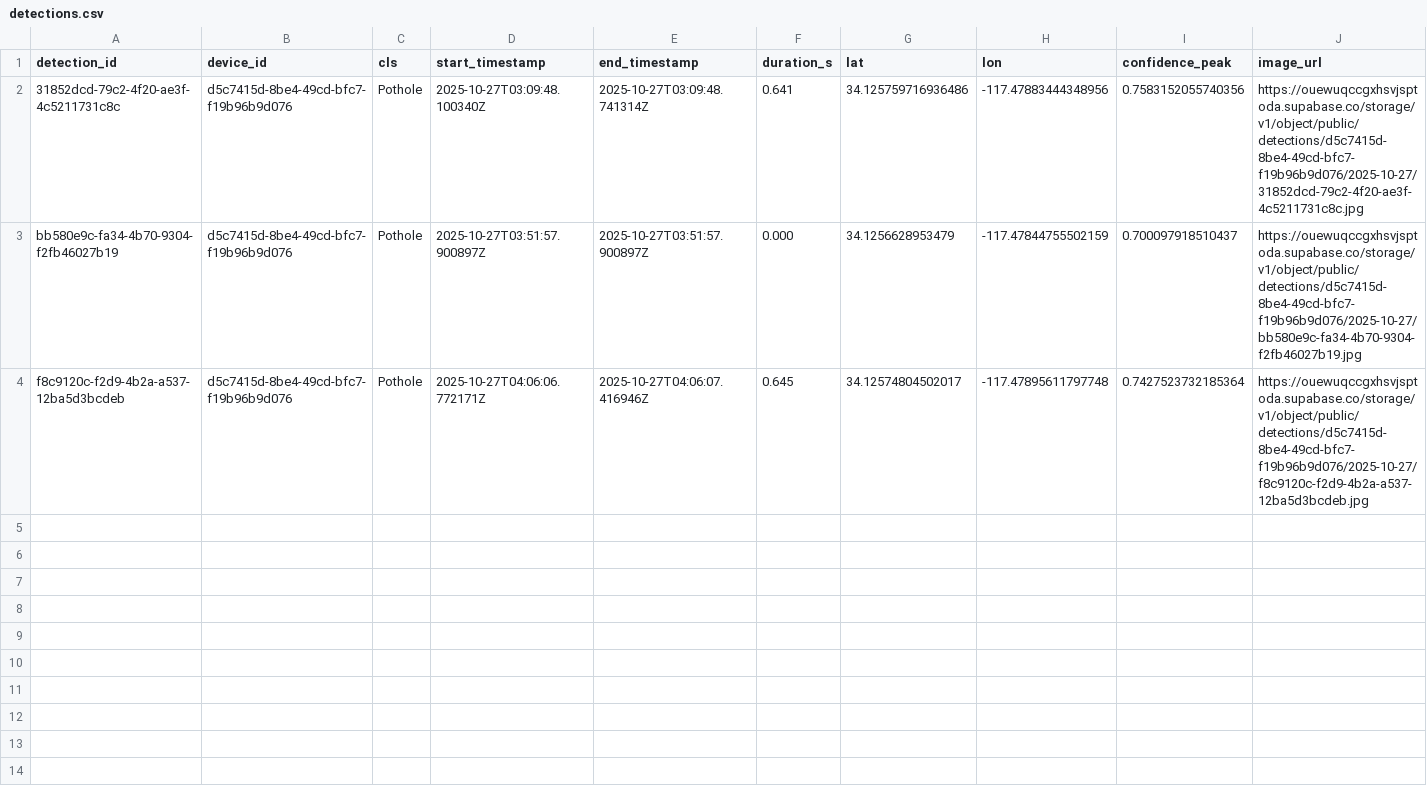
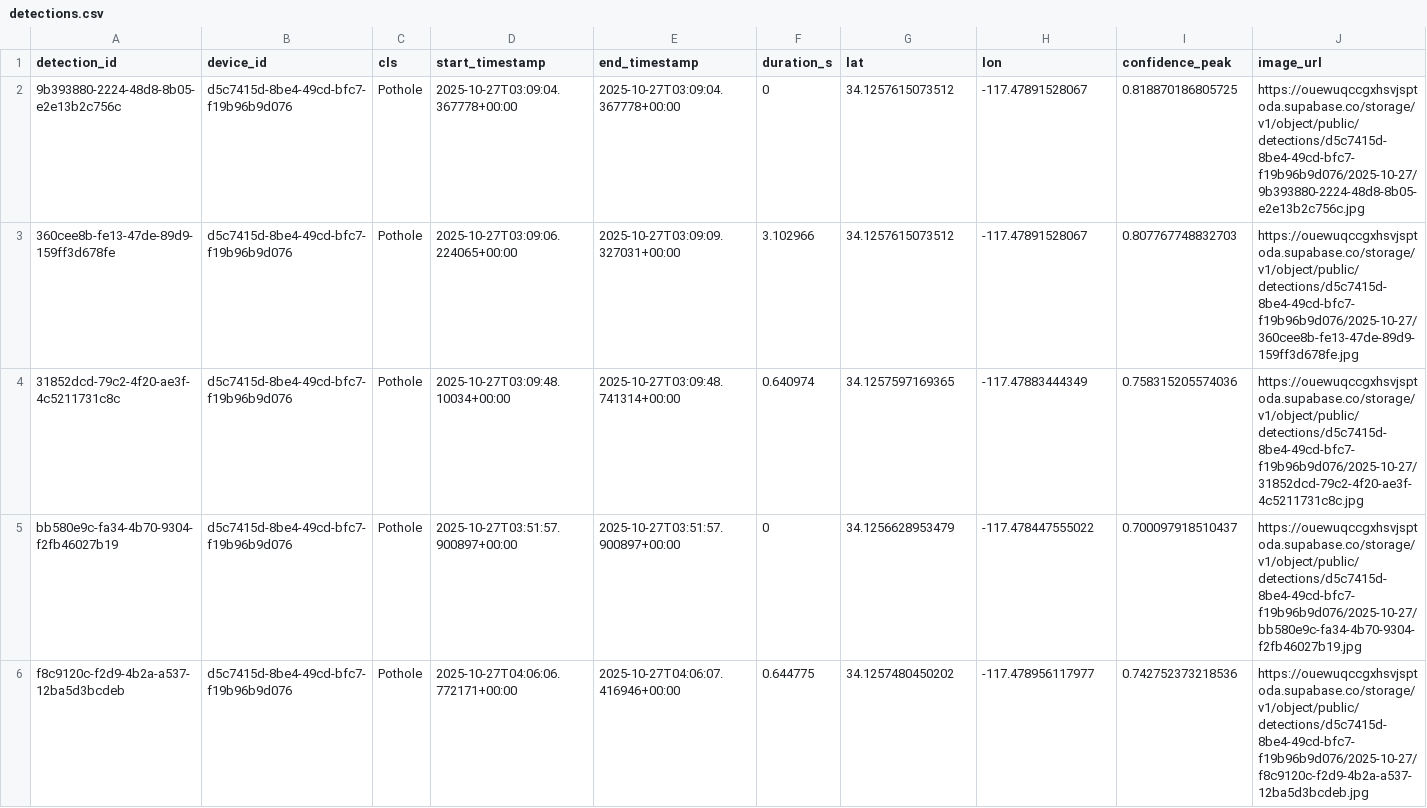
Before and after one commit to william11074/Pothologics, a CSV file: detections.csv, drawn as a sheet.

```diff
--- a/detections.csv
+++ b/detections.csv
@@ -1,4 +1,6 @@
 detection_id,device_id,cls,start_timestamp,end_timestamp,duration_s,lat,lon,confidence_peak,image_url
-31852dcd-79c2-4f20-ae3f-4c5211731c8c,d5c7415d-8be4-49cd-bfc7-f19b96b9d076,Pothole,2025-10-27T03:09:48.100340Z,2025-10-27T03:09:48.741314Z,0.641,34.125759716936486,-117.47883444348956,0.7583152055740356,https://ouewuqccgxhsvjsptoda.supabase.co/storage/v1/object/public/detections/d5c7415d-8be4-49cd-bfc7-f19b96b9d076/2025-10-27/31852dcd-79c2-4f20-ae3f-4c5211731c8c.jpg
-bb580e9c-fa34-4b70-9304-f2fb46027b19,d5c7415d-8be4-49cd-bfc7-f19b96b9d076,Pothole,2025-10-27T03:51:57.900897Z,2025-10-27T03:51:57.900897Z,0.000,34.1256628953479,-117.47844755502159,0.700097918510437,https://ouewuqccgxhsvjsptoda.supabase.co/storage/v1/object/public/detections/d5c7415d-8be4-49cd-bfc7-f19b96b9d076/2025-10-27/bb580e9c-fa34-4b70-9304-f2fb46027b19.jpg
-f8c9120c-f2d9-4b2a-a537-12ba5d3bcdeb,d5c7415d-8be4-49cd-bfc7-f19b96b9d076,Pothole,2025-10-27T04:06:06.772171Z,2025-10-27T04:06:07.416946Z,0.645,34.12574804502017,-117.47895611797748,0.7427523732185364,https://ouewuqccgxhsvjsptoda.supabase.co/storage/v1/object/public/detections/d5c7415d-8be4-49cd-bfc7-f19b96b9d076/2025-10-27/f8c9120c-f2d9-4b2a-a537-12ba5d3bcdeb.jpg
+9b393880-2224-48d8-8b05-e2e13b2c756c,d5c7415d-8be4-49cd-bfc7-f19b96b9d076,Pothole,2025-10-27T03:09:04.367778+00:00,2025-10-27T03:09:04.367778+00:00,0,34.1257615073512,-117.47891528067,0.818870186805725,https://ouewuqccgxhsvjsptoda.supabase.co/storage/v1/object/public/detections/d5c7415d-8be4-49cd-bfc7-f19b96b9d076/2025-10-27/9b393880-2224-48d8-8b05-e2e13b2c756c.jpg
+360cee8b-fe13-47de-89d9-159ff3d678fe,d5c7415d-8be4-49cd-bfc7-f19b96b9d076,Pothole,2025-10-27T03:09:06.224065+00:00,2025-10-27T03:09:09.327031+00:00,3.102966,34.1257615073512,-117.47891528067,0.807767748832703,https://ouewuqccgxhsvjsptoda.supabase.co/storage/v1/object/public/detections/d5c7415d-8be4-49cd-bfc7-f19b96b9d076/2025-10-27/360cee8b-fe13-47de-89d9-159ff3d678fe.jpg
+31852dcd-79c2-4f20-ae3f-4c5211731c8c,d5c7415d-8be4-49cd-bfc7-f19b96b9d076,Pothole,2025-10-27T03:09:48.10034+00:00,2025-10-27T03:09:48.741314+00:00,0.640974,34.1257597169365,-117.47883444349,0.758315205574036,https://ouewuqccgxhsvjsptoda.supabase.co/storage/v1/object/public/detections/d5c7415d-8be4-49cd-bfc7-f19b96b9d076/2025-10-27/31852dcd-79c2-4f20-ae3f-4c5211731c8c.jpg
+bb580e9c-fa34-4b70-9304-f2fb46027b19,d5c7415d-8be4-49cd-bfc7-f19b96b9d076,Pothole,2025-10-27T03:51:57.900897+00:00,2025-10-27T03:51:57.900897+00:00,0,34.1256628953479,-117.478447555022,0.700097918510437,https://ouewuqccgxhsvjsptoda.supabase.co/storage/v1/object/public/detections/d5c7415d-8be4-49cd-bfc7-f19b96b9d076/2025-10-27/bb580e9c-fa34-4b70-9304-f2fb46027b19.jpg
+f8c9120c-f2d9-4b2a-a537-12ba5d3bcdeb,d5c7415d-8be4-49cd-bfc7-f19b96b9d076,Pothole,2025-10-27T04:06:06.772171+00:00,2025-10-27T04:06:07.416946+00:00,0.644775,34.1257480450202,-117.478956117977,0.742752373218536,https://ouewuqccgxhsvjsptoda.supabase.co/storage/v1/object/public/detections/d5c7415d-8be4-49cd-bfc7-f19b96b9d076/2025-10-27/f8c9120c-f2d9-4b2a-a537-12ba5d3bcdeb.jpg
```
Also changed, not shown: work_orders.csv, 6 other files.
